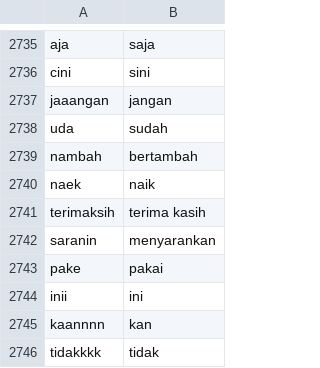
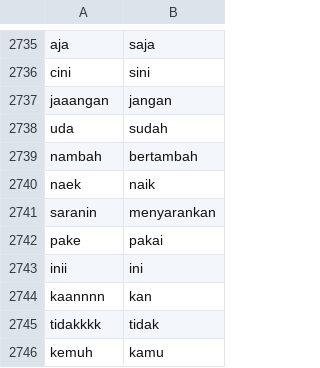
Before and after one commit to mariayunita633-pixel/kamus_kata_baku, a CSV file: kamuskatabaku.csv, drawn as a sheet; only a part is shown, gaps mark what is left out; the shorter side is filled out with more unchanged rows; the diff names each change by its address in the sheet, - before the commit and + after, or states it on an @@ line.

Commit message:
kamuskatabaku.csv

```diff
--- a/kamuskatabaku.csv
+++ b/kamuskatabaku.csv
-row 2741: terimaksih | terima kasih
```
